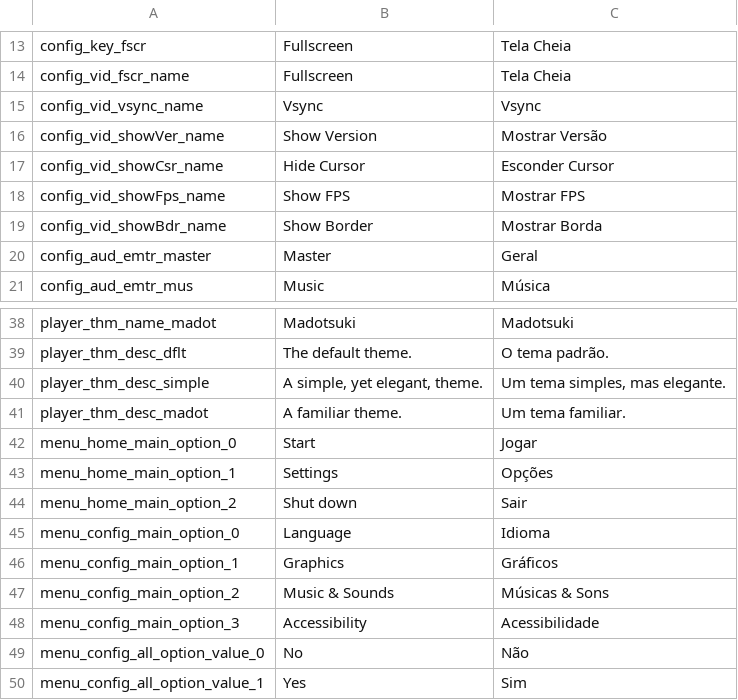
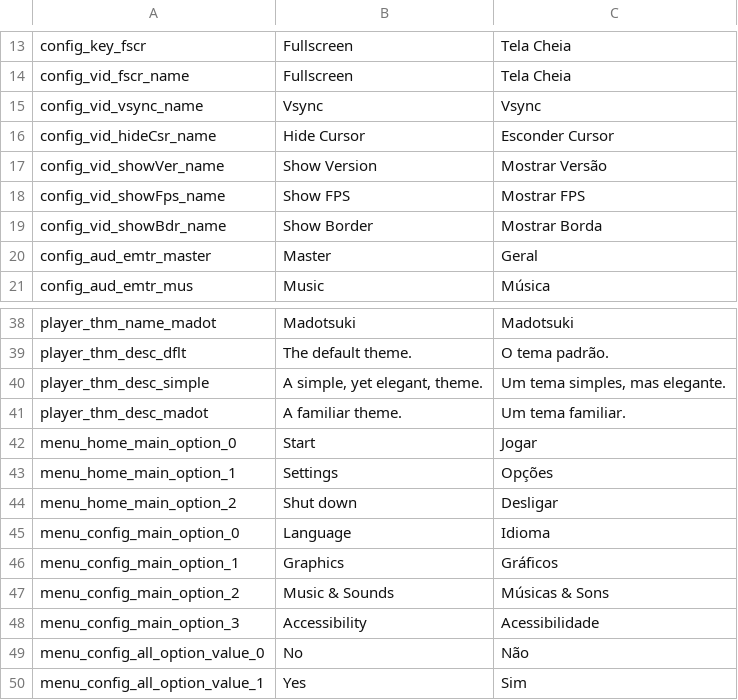
Before and after one commit to dsnas/Yume-Danpu, a CSV file: datafiles/config_lang_data.csv, drawn as a sheet; only a part is shown, gaps mark what is left out.

```diff
--- a/datafiles/config_lang_data.csv
+++ b/datafiles/config_lang_data.csv
@@ -15,4 +15,4 @@ config_vid_fscr_name,Fullscreen,Tela Cheia
 config_vid_vsync_name,Vsync,Vsync
+config_vid_hideCsr_name,Hide Cursor,Esconder Cursor
 config_vid_showVer_name,Show Version,Mostrar Versão
-config_vid_showCsr_name,Hide Cursor,Esconder Cursor
 config_vid_showFps_name,Show FPS,Mostrar FPS
@@ -43,3 +43,3 @@ menu_home_main_option_0,Start,Jogar
 menu_home_main_option_1,Settings,Opções
-menu_home_main_option_2,Shut down,Sair
+menu_home_main_option_2,Shut down,Desligar
 menu_config_main_option_0,Language,Idioma
```
Also changed, not shown: 14 other files.
